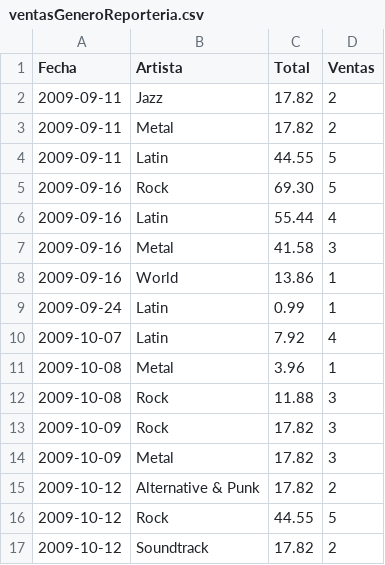
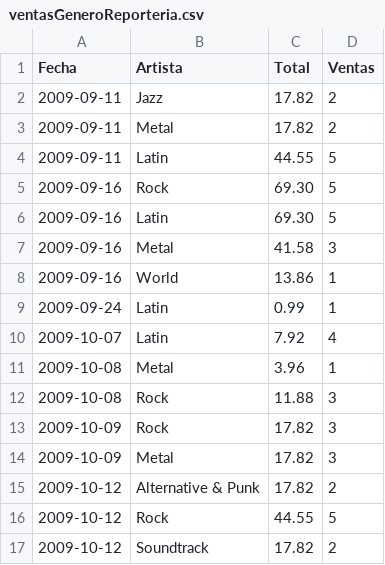
Before and after one commit to dianaxime/BD_Proyecto1, a CSV file: UI/ventasGeneroReporteria.csv, drawn as a sheet.

```diff
--- a/UI/ventasGeneroReporteria.csv
+++ b/UI/ventasGeneroReporteria.csv
@@ -5,3 +5,3 @@ Fecha;Artista;Total;Ventas
 2009-09-16;Rock;69.30;5
-2009-09-16;Latin;55.44;4
+2009-09-16;Latin;69.30;5
 2009-09-16;Metal;41.58;3
```
Also changed, not shown: UI/nartistasVentasReporteria.csv, UI/ventasSemanalesReporteria.csv, 4 other files.
